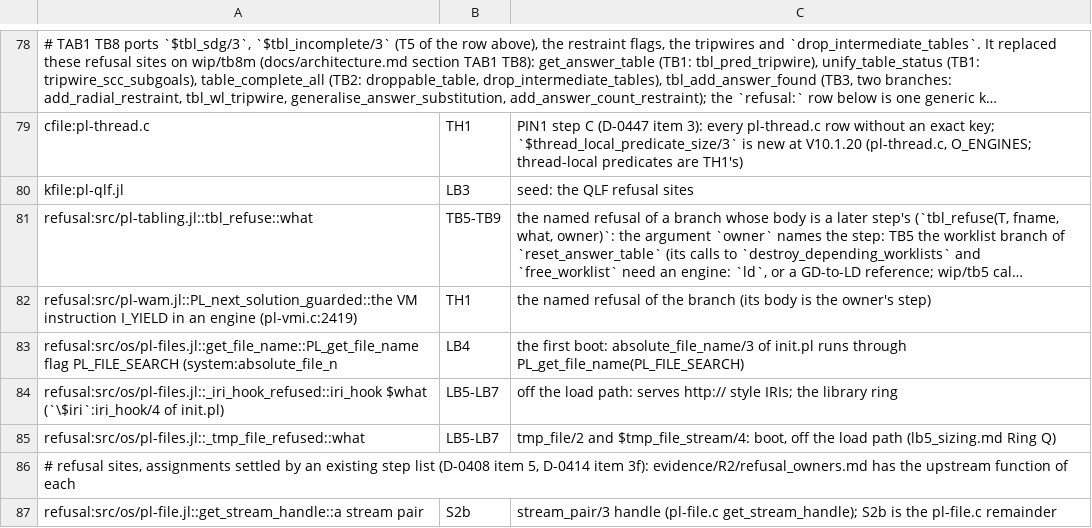
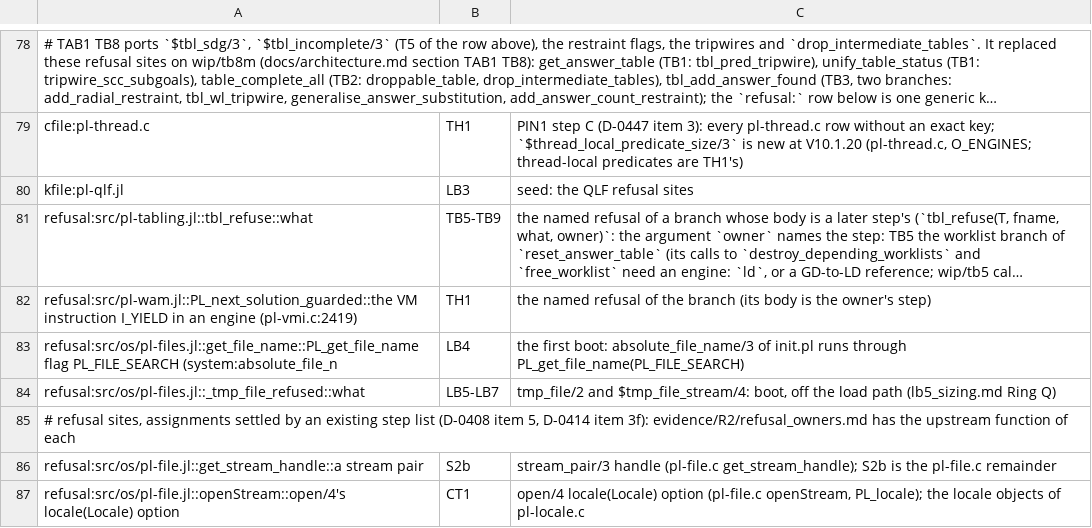
Before and after one commit to CognitiveSubstratesAI/LogicKernel, a TSV file: docs/r2_owners.tsv, drawn as a sheet; only a part is shown, gaps mark what is left out; the shorter side is filled out with more unchanged rows; long unchanged cells end in ….

```diff
--- a/docs/r2_owners.tsv
+++ b/docs/r2_owners.tsv
@@ -83,3 +83,2 @@ refusal:src/pl-wam.jl::PL_next_solution_guarded::the VM instruction I_YIELD in a
 refusal:src/os/pl-files.jl::get_file_name::PL_get_file_name flag PL_FILE_SEARCH (system:absolute_file_n	LB4	the first boot: absolute_file_name/3 of init.pl runs through PL_get_file_name(PL_FILE_SEARCH)
-refusal:src/os/pl-files.jl::_iri_hook_refused::iri_hook $what (`\$iri`:iri_hook/4 of init.pl)	LB5-LB7	off the load path: serves http:// style IRIs; the library ring
 refusal:src/os/pl-files.jl::_tmp_file_refused::what	LB5-LB7	tmp_file/2 and $tmp_file_stream/4: boot, off the load path (lb5_sizing.md Ring Q)
```
Also changed, not shown: 2 other files.
